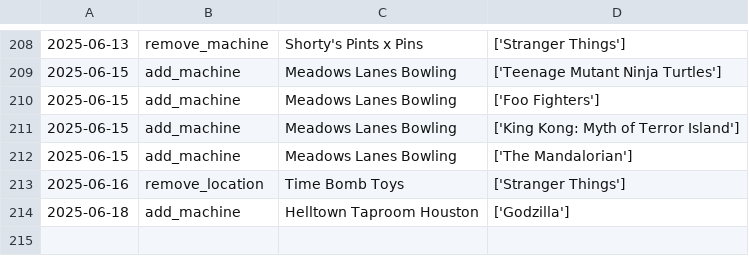
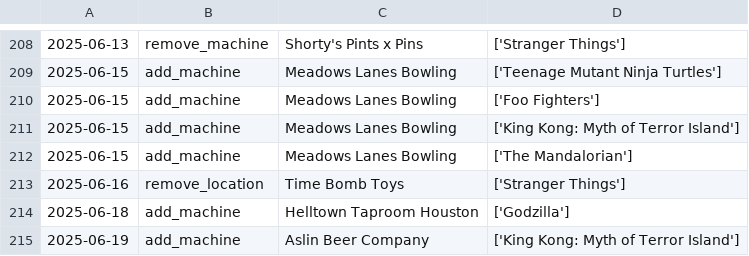
Before and after one commit to jessejcarter/mypinballmap, a CSV file: changelog.csv, drawn as a sheet; only a part is shown, gaps mark what is left out.

```diff
--- a/changelog.csv
+++ b/changelog.csv
@@ -214 +214,2 @@
 2025-06-18,add_machine,Helltown Taproom Houston,['Godzilla']
+2025-06-19,add_machine,Aslin Beer Company,['King Kong: Myth of Terror Island']
```
Also changed, not shown: 2 other files.
